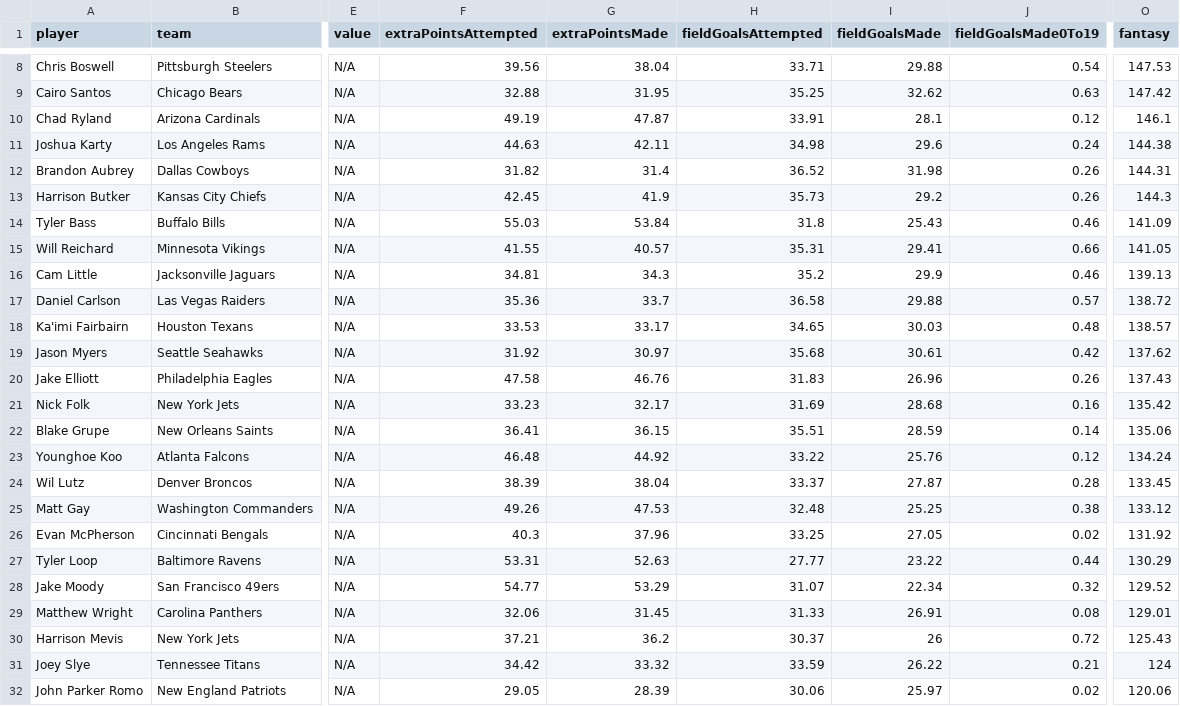
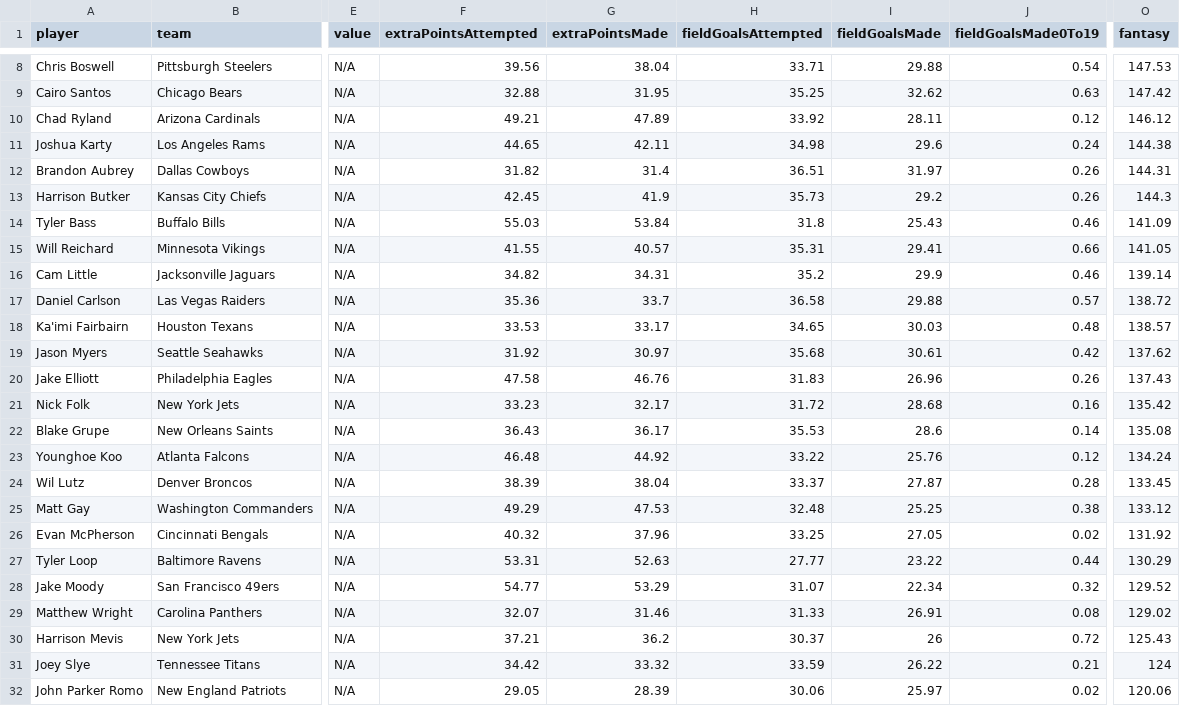
Before and after one commit to jonsosidka/wup, a CSV file: public/data/K.csv, drawn as a sheet; only a part is shown, gaps mark what is left out; the diff names each change by its address in the sheet, - before the commit and + after, or states it on an @@ line.

```diff
--- a/public/data/K.csv
+++ b/public/data/K.csv
-F10 (extraPointsAttempted): 49.19
+F10 (extraPointsAttempted): 49.21
-G10 (extraPointsMade): 47.87
+G10 (extraPointsMade): 47.89
-H10 (fieldGoalsAttempted): 33.91
+H10 (fieldGoalsAttempted): 33.92
-I10 (fieldGoalsMade): 28.1
+I10 (fieldGoalsMade): 28.11
-O10 (fantasy): 146.1
+O10 (fantasy): 146.12
-F11 (extraPointsAttempted): 44.63
+F11 (extraPointsAttempted): 44.65
-H12 (fieldGoalsAttempted): 36.52
+H12 (fieldGoalsAttempted): 36.51
-I12 (fieldGoalsMade): 31.98
+I12 (fieldGoalsMade): 31.97
-F16 (extraPointsAttempted): 34.81
+F16 (extraPointsAttempted): 34.82
-G16 (extraPointsMade): 34.3
+G16 (extraPointsMade): 34.31
-O16 (fantasy): 139.13
+O16 (fantasy): 139.14
-H21 (fieldGoalsAttempted): 31.69
+H21 (fieldGoalsAttempted): 31.72
-F22 (extraPointsAttempted): 36.41
+F22 (extraPointsAttempted): 36.43
-G22 (extraPointsMade): 36.15
+G22 (extraPointsMade): 36.17
-H22 (fieldGoalsAttempted): 35.51
+H22 (fieldGoalsAttempted): 35.53
-I22 (fieldGoalsMade): 28.59
+I22 (fieldGoalsMade): 28.6
-O22 (fantasy): 135.06
+O22 (fantasy): 135.08
-F25 (extraPointsAttempted): 49.26
+F25 (extraPointsAttempted): 49.29
-F26 (extraPointsAttempted): 40.3
+F26 (extraPointsAttempted): 40.32
-F29 (extraPointsAttempted): 32.06
+F29 (extraPointsAttempted): 32.07
-G29 (extraPointsMade): 31.45
+G29 (extraPointsMade): 31.46
-O29 (fantasy): 129.01
+O29 (fantasy): 129.02
```
Also changed, not shown: public/data/DST.csv, public/data/QB.csv, 3 other files.
